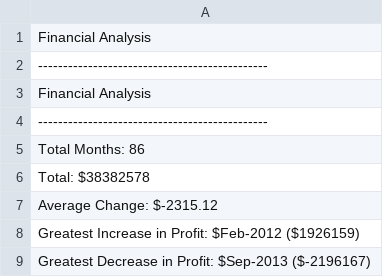
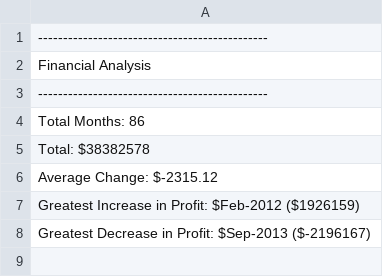
Before and after one commit to HaifaNajdawi/Python_CSV, a CSV file: PyBank/analysis/output.csv, drawn as a sheet; the diff names each change by its address in the sheet, - before the commit and + after, or states it on an @@ line.

Commit message:
csv update

```diff
--- a/PyBank/analysis/output.csv
+++ b/PyBank/analysis/output.csv
-row 1: Financial Analysis
```
